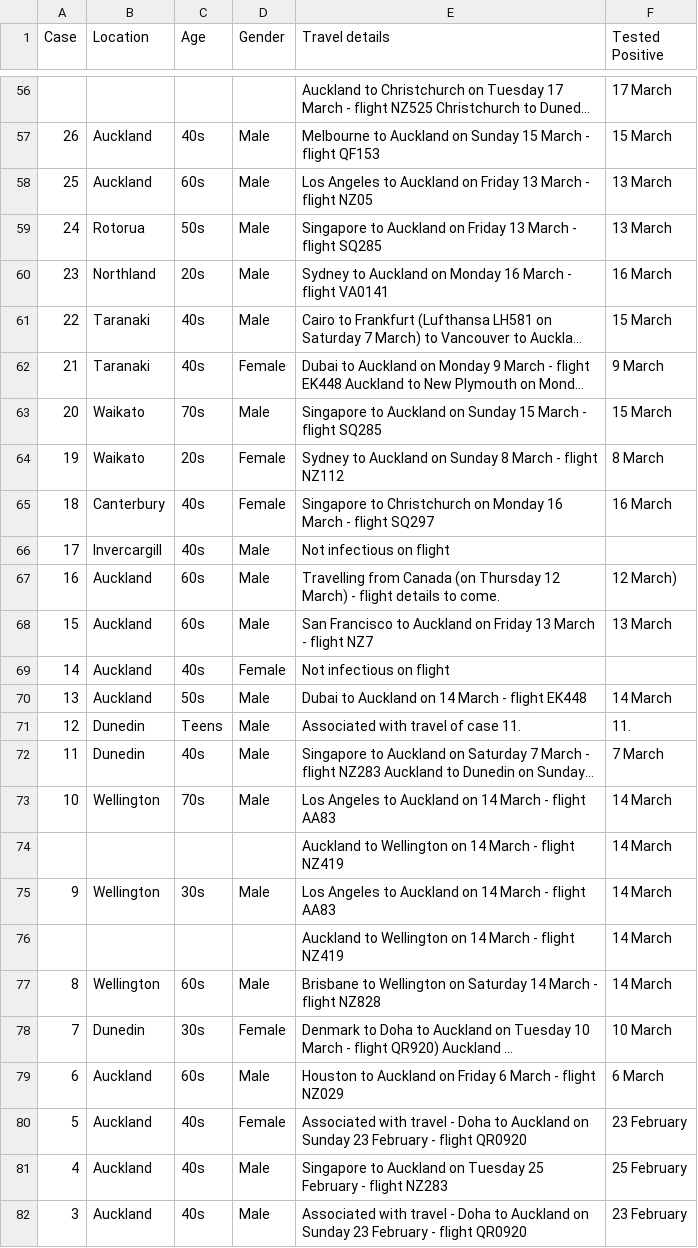
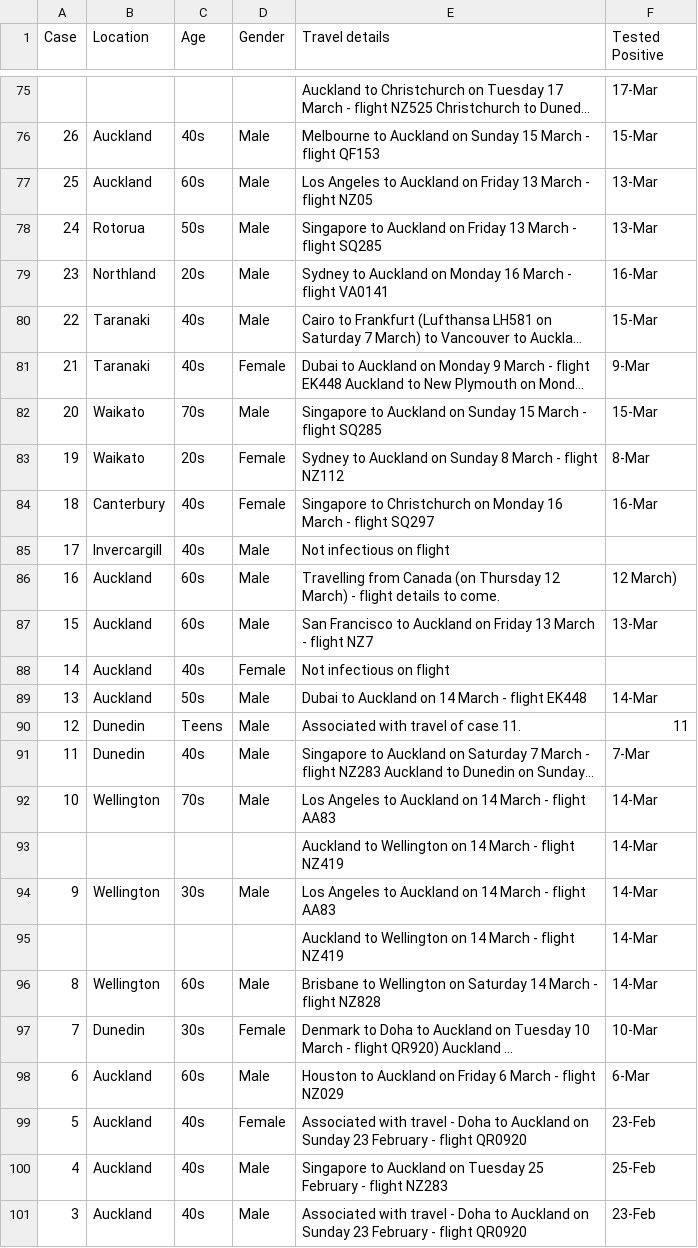
Before and after one commit to fshp17/covid19nz, a CSV file: covid19nz.csv, drawn as a sheet; only a part is shown, gaps mark what is left out; long unchanged cells end in …; addresses are those after the commit; the diff covers the shown part only; the diff names each change by its address in the sheet, - before the commit and + after, or states it on an @@ line.

```diff
--- a/covid19nz.csv
+++ b/covid19nz.csv
-F75 (Tested Positive): 17 March
+F75 (Tested Positive): 17-Mar
-F76 (Tested Positive): 15 March
+F76 (Tested Positive): 15-Mar
-F77:F78 (Tested Positive): 13 March
+F77:F78 (Tested Positive): 13-Mar
-F79 (Tested Positive): 16 March
+F79 (Tested Positive): 16-Mar
-F80 (Tested Positive): 15 March
+F80 (Tested Positive): 15-Mar
-F81 (Tested Positive): 9 March
+F81 (Tested Positive): 9-Mar
-F82 (Tested Positive): 15 March
+F82 (Tested Positive): 15-Mar
-F83 (Tested Positive): 8 March
+F83 (Tested Positive): 8-Mar
-F84 (Tested Positive): 16 March
+F84 (Tested Positive): 16-Mar
-F87 (Tested Positive): 13 March
+F87 (Tested Positive): 13-Mar
-F89 (Tested Positive): 14 March
+F89 (Tested Positive): 14-Mar
-F90 (Tested Positive): 11.
+F90 (Tested Positive): 11
-F91 (Tested Positive): 7 March
+F91 (Tested Positive): 7-Mar
-F92:F96 (Tested Positive): 14 March
+F92:F96 (Tested Positive): 14-Mar
-F97 (Tested Positive): 10 March
+F97 (Tested Positive): 10-Mar
-F98 (Tested Positive): 6 March
+F98 (Tested Positive): 6-Mar
-F99 (Tested Positive): 23 February
+F99 (Tested Positive): 23-Feb
-F100 (Tested Positive): 25 February
+F100 (Tested Positive): 25-Feb
-F101 (Tested Positive): 23 February
+F101 (Tested Positive): 23-Feb
```
Also changed, not shown: 19 added rows and 40 edited cells elsewhere in this file.
